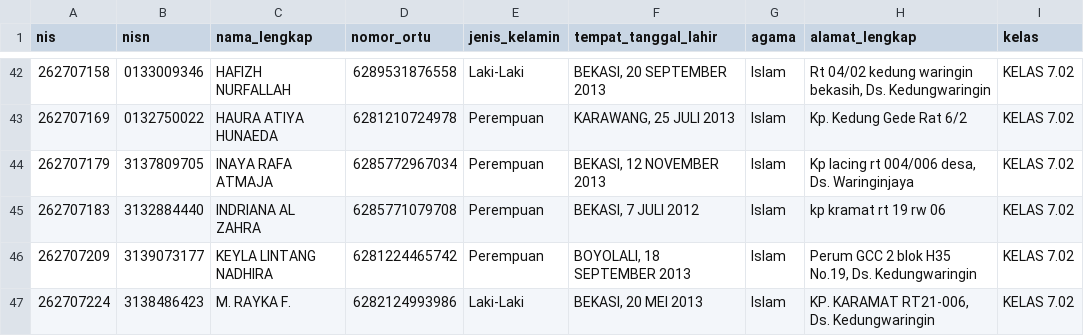
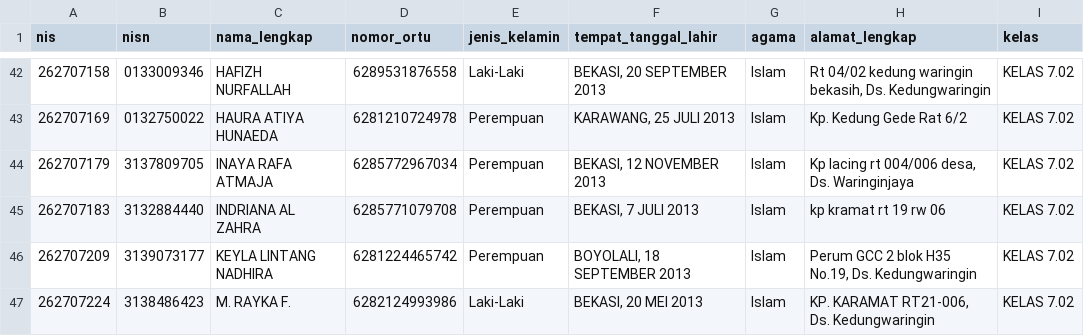
Before and after one commit to devporcalabs/kartusiswasmpkdw, a CSV file: FixData.csv, drawn as a sheet; only a part is shown, gaps mark what is left out.

Commit message:
Update birth year for Indriana Al Zahra (7.02) to 2013

```diff
--- a/FixData.csv
+++ b/FixData.csv
@@ -44,3 +44,3 @@ nis,nisn,nama_lengkap,nomor_ortu,jenis_kelamin,tempat_tanggal_lahir,agama,alamat
 262707179,3137809705,"INAYA RAFA ATMAJA",6285772967034,Perempuan,"BEKASI, 12 NOVEMBER 2013",Islam,"Kp lacing rt 004/006 desa, Ds. Waringinjaya","KELAS 7.02"
-262707183,3132884440,"INDRIANA AL ZAHRA",6285771079708,Perempuan,"BEKASI, 7 JULI 2012",Islam,"kp kramat rt 19 rw 06","KELAS 7.02"
+262707183,3132884440,"INDRIANA AL ZAHRA",6285771079708,Perempuan,"BEKASI, 7 JULI 2013",Islam,"kp kramat rt 19 rw 06","KELAS 7.02"
 262707209,3139073177,"KEYLA LINTANG NADHIRA",6281224465742,Perempuan,"BOYOLALI, 18 SEPTEMBER 2013",Islam,"Perum GCC 2 blok H35 No.19, Ds. Kedungwaringin","KELAS 7.02"
```
